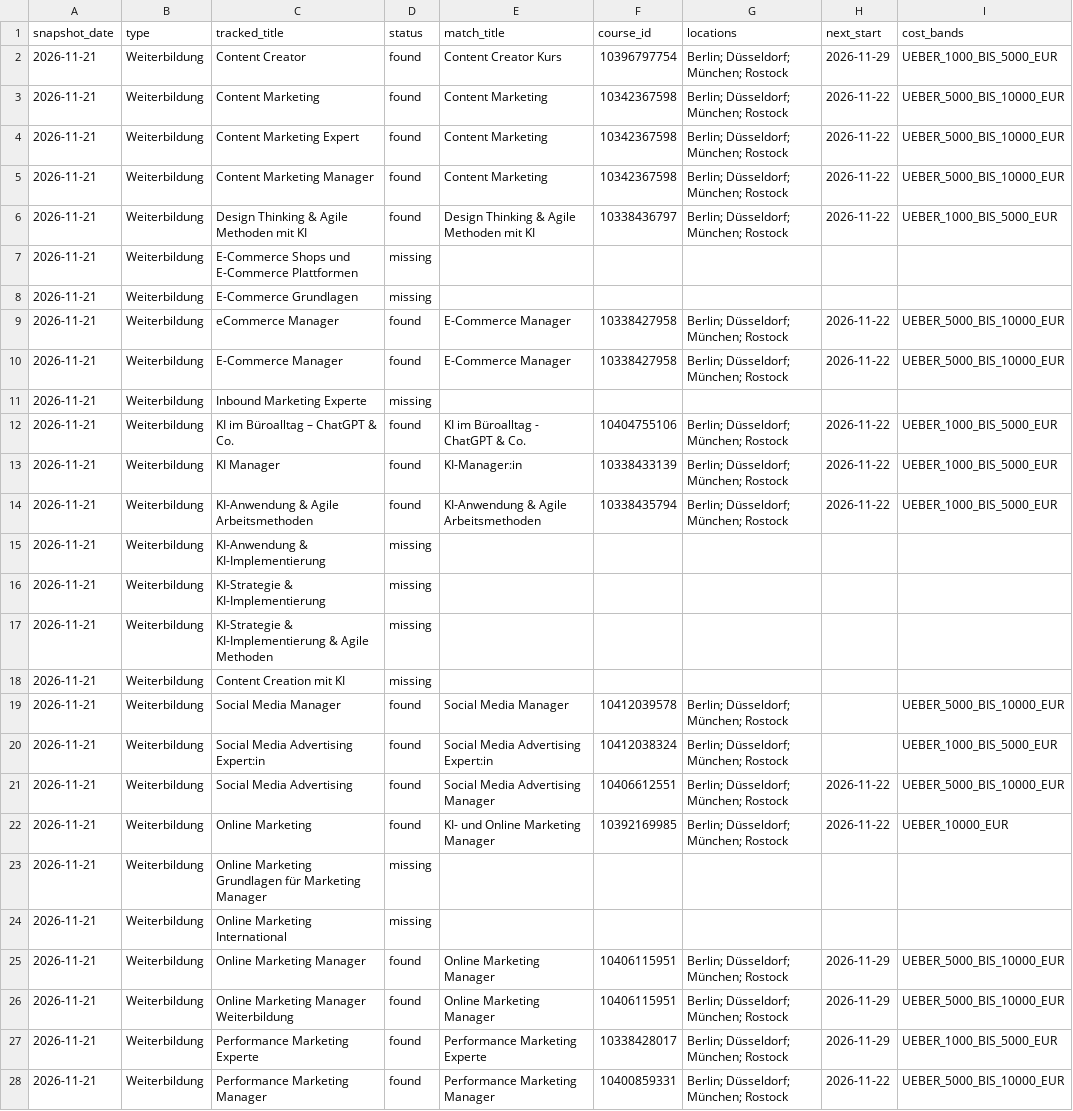
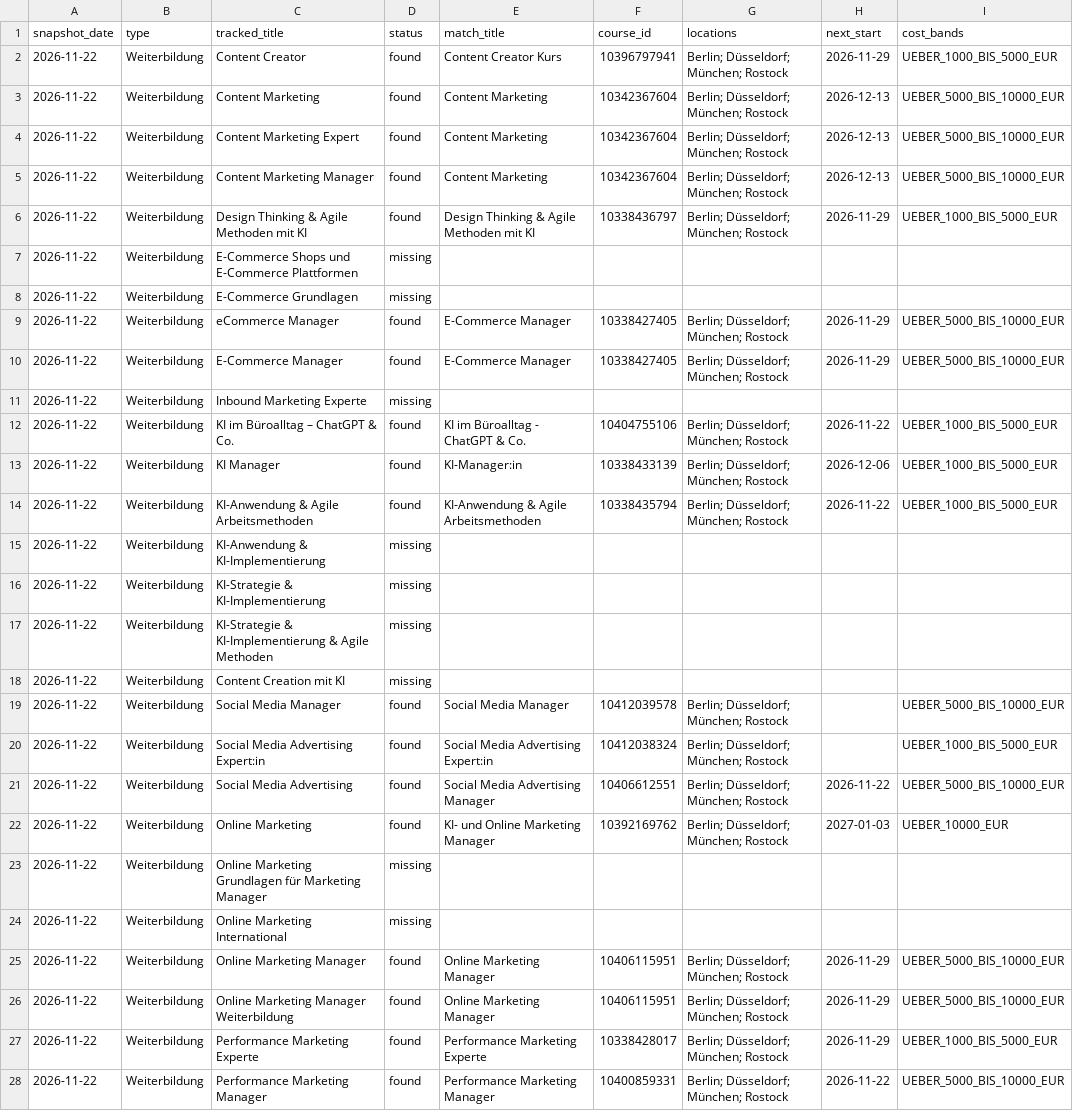
Before and after one commit to oopsrathan-create/Mein_now-crawler, a CSV file: meinnow_crawler/data/latest_coverage.csv, drawn as a sheet; only a part is shown; the diff covers the shown part only; the diff names each change by its address in the sheet, - before the commit and + after, or states it on an @@ line.

```diff
--- a/meinnow_crawler/data/latest_coverage.csv
+++ b/meinnow_crawler/data/latest_coverage.csv
-A2:A28 (snapshot_date): 2026-11-21
+A2:A28 (snapshot_date): 2026-11-22
-F2 (course_id): 10396797754
+F2 (course_id): 10396797941
-F3:F5 (course_id): 10342367598
+F3:F5 (course_id): 10342367604
-H3:H5 (next_start): 2026-11-22
+H3:H5 (next_start): 2026-12-13
-H6 (next_start): 2026-11-22
+H6 (next_start): 2026-11-29
-F9:F10 (course_id): 10338427958
+F9:F10 (course_id): 10338427405
-H9:H10 (next_start): 2026-11-22
+H9:H10 (next_start): 2026-11-29
-H13 (next_start): 2026-11-22
+H13 (next_start): 2026-12-06
-F22 (course_id): 10392169985
+F22 (course_id): 10392169762
-H22 (next_start): 2026-11-22
+H22 (next_start): 2027-01-03
```
Also changed, not shown: 14 edited cells elsewhere in this file, meinnow_crawler/data/coverage.csv, meinnow_crawler/data/keyword_discovery.csv, 16 other files.
